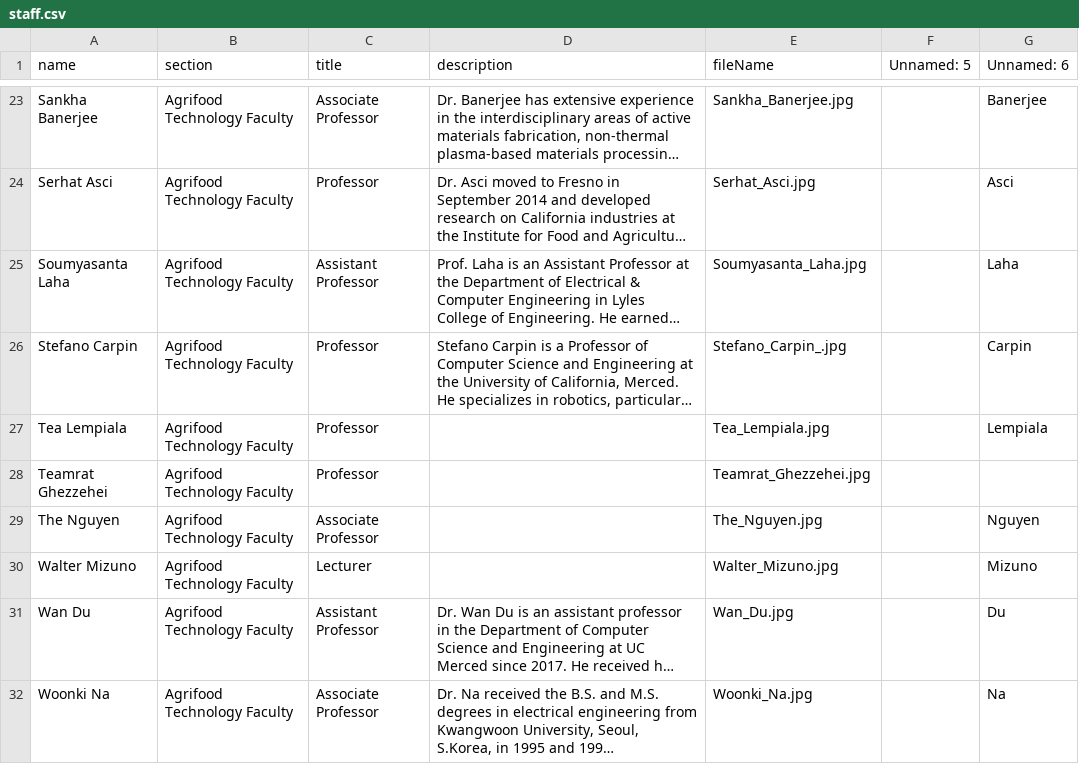
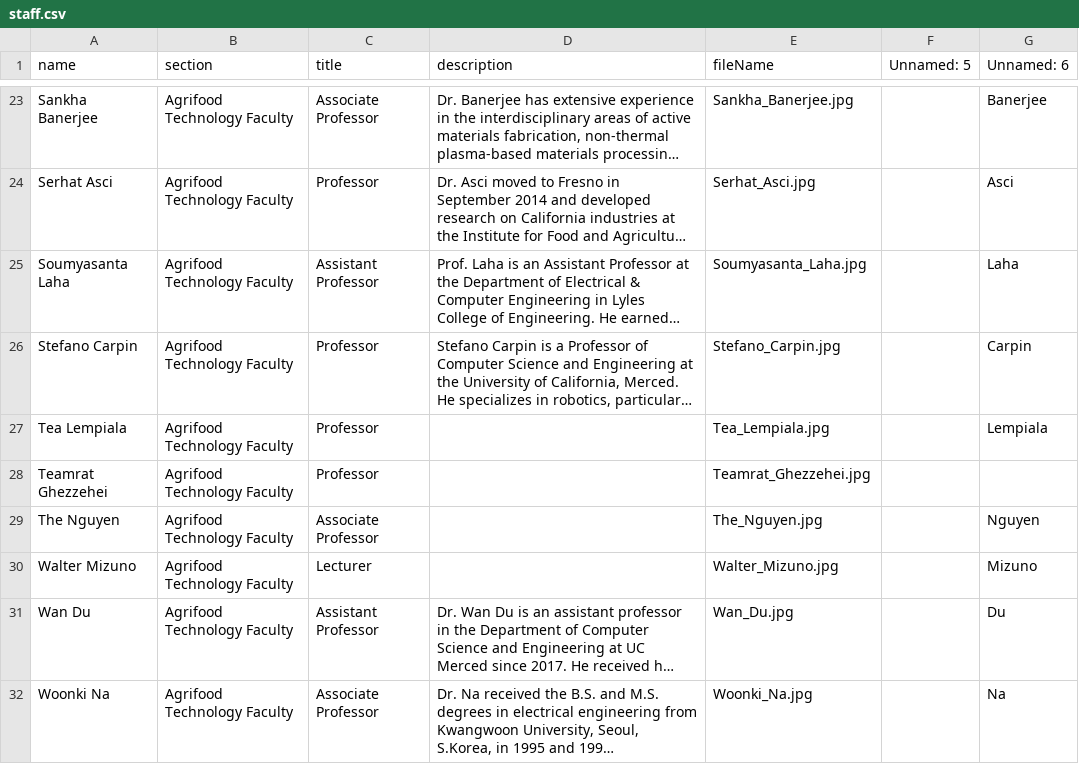
Before and after one commit to citris-ucmerced/F3, a CSV file: src/assets/sheets/staff.csv, drawn as a sheet; only a part is shown, gaps mark what is left out; long unchanged cells end in …; the diff names each change by its address in the sheet, - before the commit and + after, or states it on an @@ line.

Commit message:
Fixed Stefano on Student Projects page.

```diff
--- a/src/assets/sheets/staff.csv
+++ b/src/assets/sheets/staff.csv
-E26 (fileName): Stefano_Carpin_.jpg
+E26 (fileName): Stefano_Carpin.jpg
```
Also changed, not shown: 1 other file.
